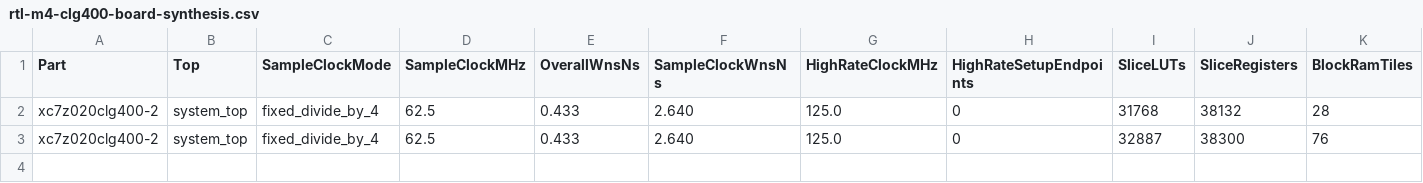
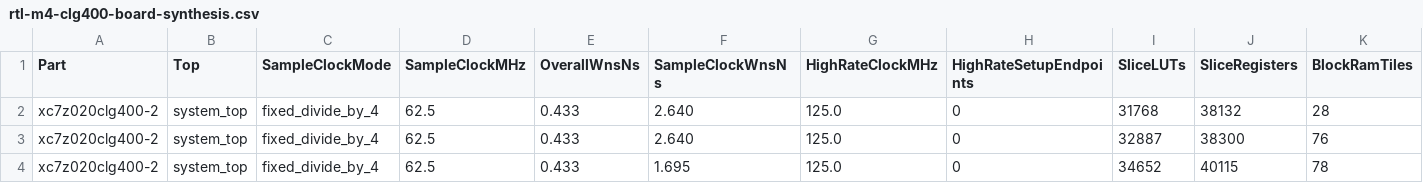
Before and after one commit to Lay007/zynq-lora-phy-positioning, a CSV file: docs/data/rtl-m4-clg400-board-synthesis.csv, drawn as a sheet; only a part is shown; rows hold the shown columns only; the diff names each change by its address in the sheet, - before the commit and + after, or states it on an @@ line.

```diff
--- a/docs/data/rtl-m4-clg400-board-synthesis.csv
+++ b/docs/data/rtl-m4-clg400-board-synthesis.csv
+row 4: xc7z020clg400-2 | system_top | fixed_divide_by_4 | 62.5 | 0.433 | 1.695 | 125.0 | 0 | 34652 | 40115 | 78
```
Also changed, not shown: docs/data/rtl-m4-clg400-board-implementation.csv, 7 other files.
